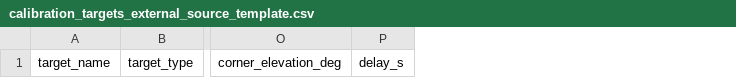
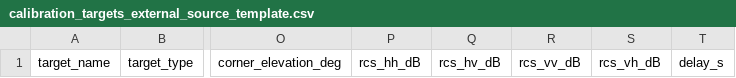
Before and after one commit to aresys-srl/sct, a CSV file: sct/resources/calibration_targets_external_source_template.csv, drawn as a sheet; only a part is shown, gaps mark what is left out; the diff names each change by its address in the sheet, - before the commit and + after, or states it on an @@ line.

```diff
--- a/sct/resources/calibration_targets_external_source_template.csv
+++ b/sct/resources/calibration_targets_external_source_template.csv
+column P, row 1: rcs_hh_dB
+column Q, row 1: rcs_hv_dB
+column R, row 1: rcs_vv_dB
+column S, row 1: rcs_vh_dB
```
Also changed, not shown: 16 other files.
